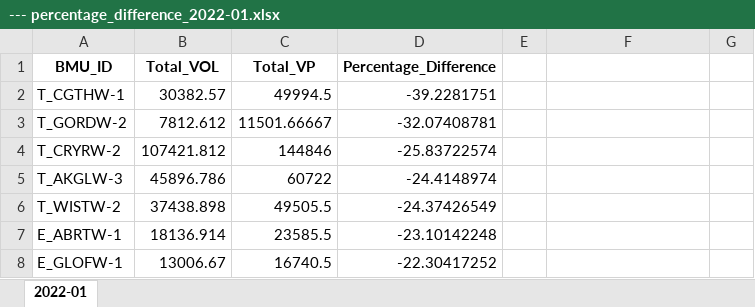
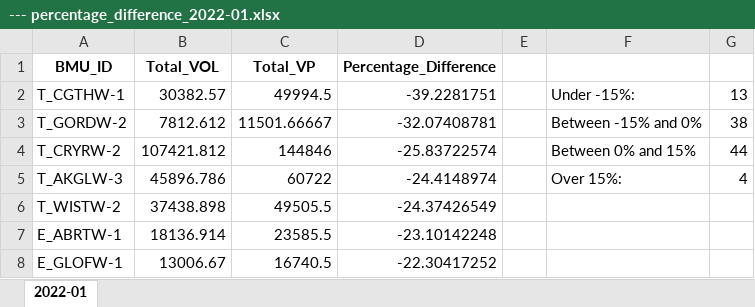
Before and after one commit to 0IMT0/BM_Project, an Excel workbook: --- percentage_difference_2022-01.xlsx, sheet 2022-01, drawn as a sheet; only a part is shown; values as stored, in another font and other column widths than the file's, no borders; the diff names each change by its address in the sheet, - before the commit and + after, or states it on an @@ line.

```diff
--- a/--- percentage_difference_2022-01.xlsx (sheet 2022-01)
+++ b/--- percentage_difference_2022-01.xlsx (sheet 2022-01)
-F2: (empty)
+F2: Under -15%:
-G2: (empty)
+G2: 13
-F3: (empty)
+F3: Between -15% and 0%
-G3: (empty)
+G3: 38
-F4: (empty)
+F4: Between 0% and 15%
-G4: (empty)
+G4: 44
-F5: (empty)
+F5: Over 15%:
-G5: (empty)
+G5: 4
```
Also changed, not shown: --- BM_analysis.xlsx, --- percentage_difference_2022-2024.xlsx, 29 other files.
